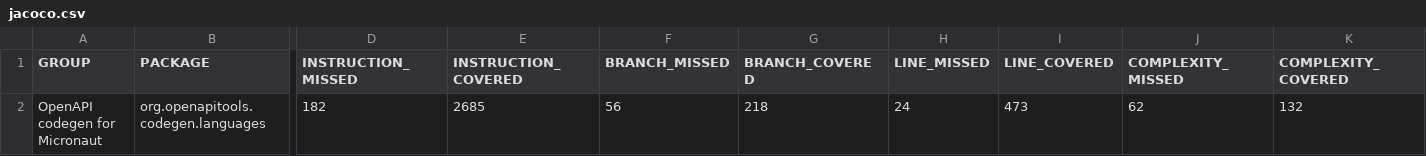
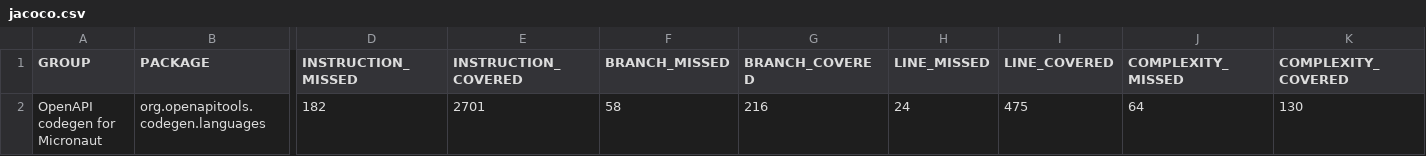
Before and after one commit to kokuwaio/maven-sites, a CSV file: micronaut-openapi-codegen/4.0.0-SNAPSHOT/jacoco/jacoco.csv, drawn as a sheet; only a part is shown, gaps mark what is left out; the diff names each change by its address in the sheet, - before the commit and + after, or states it on an @@ line.

Commit message:
Site: micronaut-openapi-codegen/4.0.0-SNAPSHOT

```diff
--- a/micronaut-openapi-codegen/4.0.0-SNAPSHOT/jacoco/jacoco.csv
+++ b/micronaut-openapi-codegen/4.0.0-SNAPSHOT/jacoco/jacoco.csv
-E2 (INSTRUCTION_COVERED): 2685
+E2 (INSTRUCTION_COVERED): 2701
-F2 (BRANCH_MISSED): 56
+F2 (BRANCH_MISSED): 58
-G2 (BRANCH_COVERED): 218
+G2 (BRANCH_COVERED): 216
-I2 (LINE_COVERED): 473
+I2 (LINE_COVERED): 475
-J2 (COMPLEXITY_MISSED): 62
+J2 (COMPLEXITY_MISSED): 64
-K2 (COMPLEXITY_COVERED): 132
+K2 (COMPLEXITY_COVERED): 130
```
Also changed, not shown: 10 other files.
